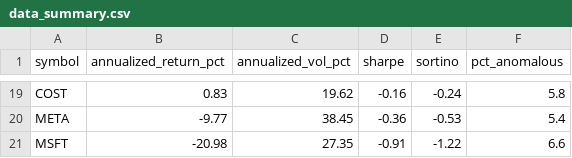
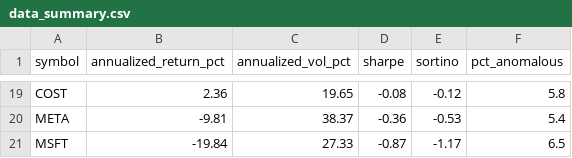
Before and after one commit to aliL2000/portfolio-risk-analytics, a CSV file: data_summary.csv, drawn as a sheet; only a part is shown, gaps mark what is left out; the diff covers the shown part only; the diff names each change by its address in the sheet, - before the commit and + after, or states it on an @@ line.

```diff
--- a/data_summary.csv
+++ b/data_summary.csv
-B19 (annualized_return_pct): 0.83
+B19 (annualized_return_pct): 2.36
-C19 (annualized_vol_pct): 19.62
+C19 (annualized_vol_pct): 19.65
-D19 (sharpe): -0.16
+D19 (sharpe): -0.08
-E19 (sortino): -0.24
+E19 (sortino): -0.12
-B20 (annualized_return_pct): -9.77
+B20 (annualized_return_pct): -9.81
-C20 (annualized_vol_pct): 38.45
+C20 (annualized_vol_pct): 38.37
-B21 (annualized_return_pct): -20.98
+B21 (annualized_return_pct): -19.84
-C21 (annualized_vol_pct): 27.35
+C21 (annualized_vol_pct): 27.33
-D21 (sharpe): -0.91
+D21 (sharpe): -0.87
-E21 (sortino): -1.22
+E21 (sortino): -1.17
-F21 (pct_anomalous): 6.6
+F21 (pct_anomalous): 6.5
```
Also changed, not shown: 3 added rows, 3 removed rows and 55 edited cells elsewhere in this file, 3 other files.
